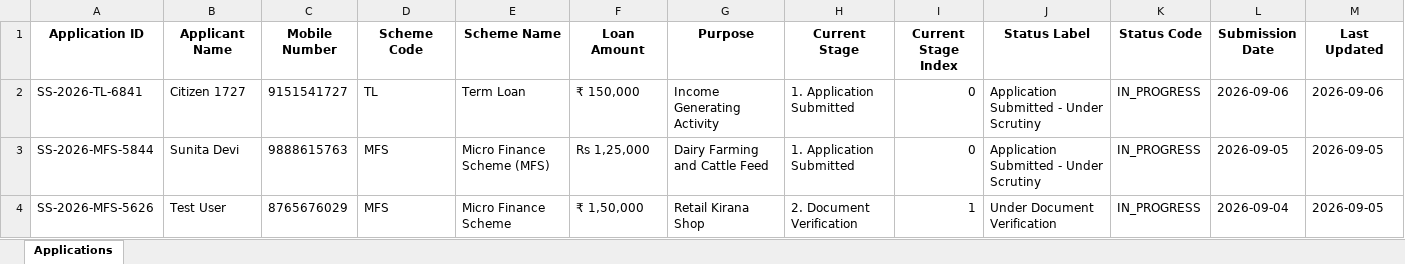
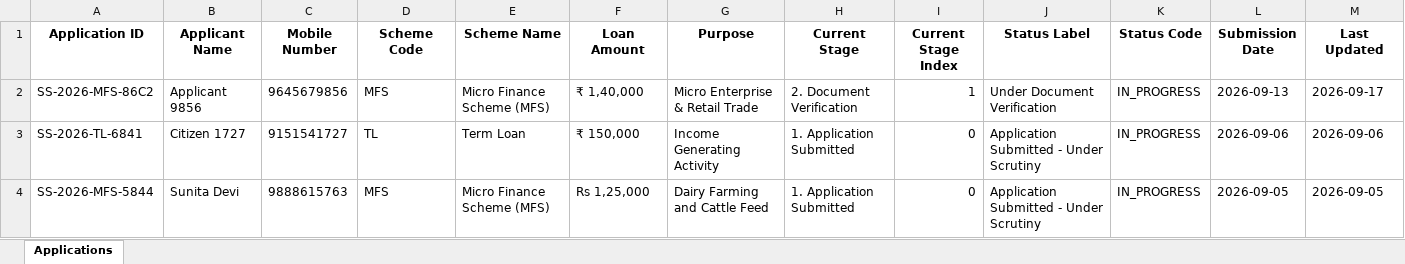
Before and after one commit to najeebkhan11/Final_Scheme-saathi_Project, an Excel workbook: Admin_Data/User_Applications.xlsx, sheet Applications, drawn as a sheet; only a part is shown; the shorter side is filled out with more unchanged rows; values as stored, in another font and other column widths than the file's, no borders; rows hold the shown columns only; the diff names each change by its address in the sheet, - before the commit and + after, or states it on an @@ line.

Commit message:
Fix Track Application: AI-assisted application journey on mobile lookup, fix 401 on my-applications, and eliminate 404 console errors

```diff
--- a/Admin_Data/User_Applications.xlsx (sheet Applications)
+++ b/Admin_Data/User_Applications.xlsx (sheet Applications)
+row 2: SS-2026-MFS-86C2 | Applicant 9856 | 9645679856 | MFS | Micro Finance Scheme (MFS) | ₹ 1,40,000 | Micro Enterprise & Retail Trade | 2. Document Verification | 1 | Under Document Verification | IN_PROGRESS | 2026-09-13 | 2026-09-17
```
Also changed, not shown: Admin_Data/User_Profiles.xlsx, 5 other files.
